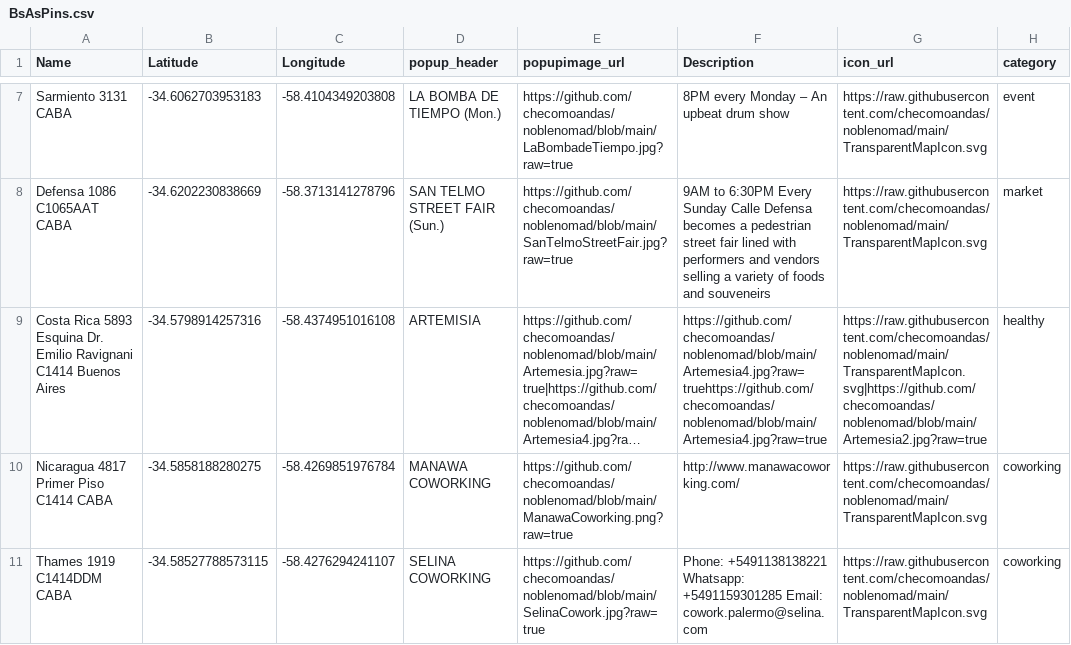
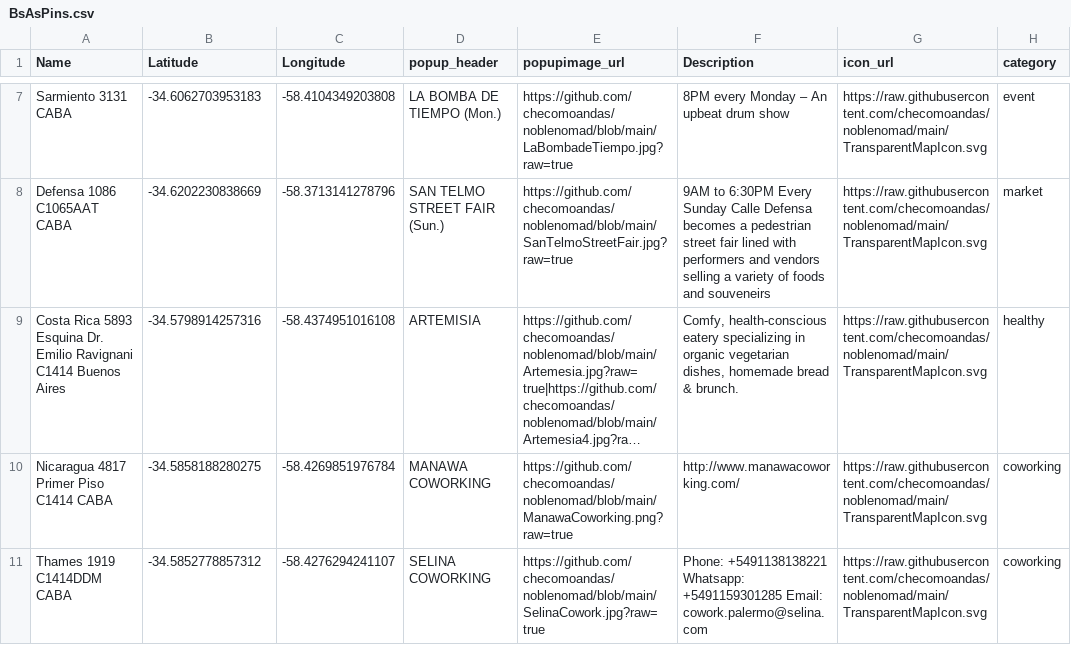
Before and after one commit to checomoandas/noblenomad, a CSV file: BsAsPins.csv, drawn as a sheet; only a part is shown, gaps mark what is left out; long unchanged cells end in …; the diff names each change by its address in the sheet, - before the commit and + after, or states it on an @@ line.

Commit message:
Add files via upload

```diff
--- a/BsAsPins.csv
+++ b/BsAsPins.csv
-F9 (Description): https://github.com/checomoandas/noblenomad/blob/main/Artemesia4.jpg?raw=truehttps://github.com/checomoandas/noblenomad/blob/main/Artemesia4.jpg?raw=true
+F9 (Description): Comfy, health-conscious eatery specializing in organic vegetarian dishes, homemade bread & brunch.
-G9 (icon_url): https://raw.githubusercontent.com/checomoandas/noblenomad/main/TransparentMapIcon.svg|https://github.com/checomoandas/noblenomad/blob/main/Artemesia2.jpg?raw=true
+G9 (icon_url): https://raw.githubusercontent.com/checomoandas/noblenomad/main/TransparentMapIcon.svg
-B11 (Latitude): -34.58527788573115
+B11 (Latitude): -34.5852778857312
```
